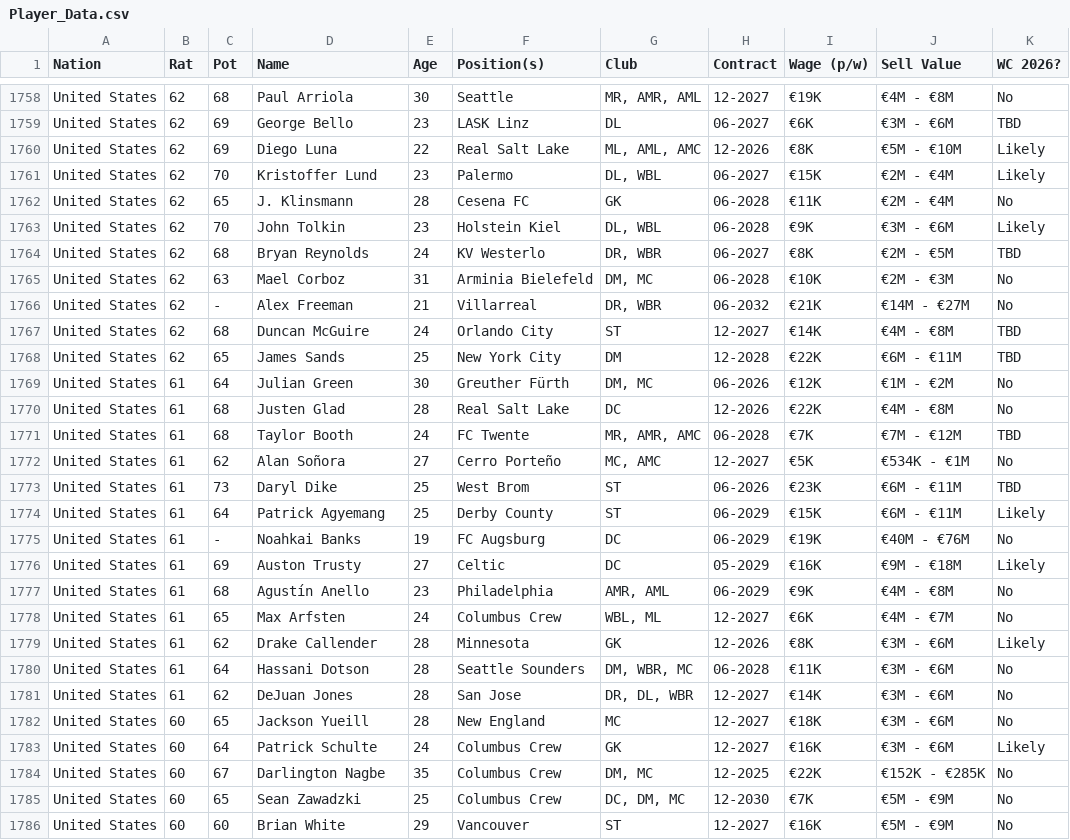
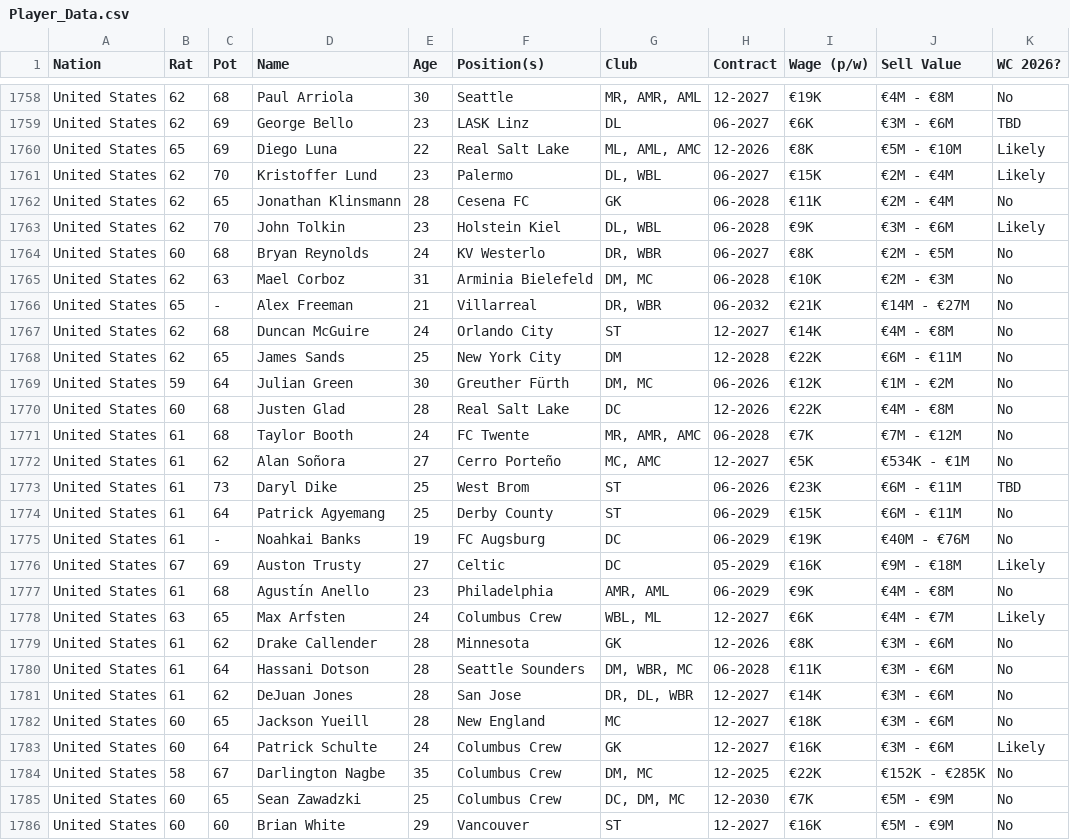
Before and after one commit to APmsj09/Fifa_Elo_Sim, a CSV file: data/Player_Data.csv, drawn as a sheet; only a part is shown, gaps mark what is left out; the diff covers the shown part only.

```diff
--- a/data/Player_Data.csv
+++ b/data/Player_Data.csv
@@ -1759,22 +1759,22 @@ United States,62,68,Paul Arriola,30,Seattle,"MR, AMR, AML",12-2027,€19K,€4M
 United States,62,69,George Bello,23,LASK Linz,DL,06-2027,€6K,€3M - €6M,TBD
-United States,62,69,Diego Luna,22,Real Salt Lake,"ML, AML, AMC",12-2026,€8K,€5M - €10M,Likely
+United States,65,69,Diego Luna,22,Real Salt Lake,"ML, AML, AMC",12-2026,€8K,€5M - €10M,Likely
 United States,62,70,Kristoffer Lund,23,Palermo,"DL, WBL",06-2027,€15K,€2M - €4M,Likely
-United States,62,65,J. Klinsmann,28,Cesena FC,GK,06-2028,€11K,€2M - €4M,No
+United States,62,65,Jonathan Klinsmann,28,Cesena FC,GK,06-2028,€11K,€2M - €4M,No
 United States,62,70,John Tolkin,23,Holstein Kiel,"DL, WBL",06-2028,€9K,€3M - €6M,Likely
-United States,62,68,Bryan Reynolds,24,KV Westerlo,"DR, WBR",06-2027,€8K,€2M - €5M,TBD
+United States,60,68,Bryan Reynolds,24,KV Westerlo,"DR, WBR",06-2027,€8K,€2M - €5M,No
 United States,62,63,Mael Corboz,31,Arminia Bielefeld,"DM, MC",06-2028,€10K,€2M - €3M,No
-United States,62,-,Alex Freeman,21,Villarreal,"DR, WBR",06-2032,€21K,€14M - €27M,No
-United States,62,68,Duncan McGuire,24,Orlando City,ST,12-2027,€14K,€4M - €8M,TBD
-United States,62,65,James Sands,25,New York City,DM,12-2028,€22K,€6M - €11M,TBD
-United States,61,64,Julian Green,30,Greuther Fürth,"DM, MC",06-2026,€12K,€1M - €2M,No
-United States,61,68,Justen Glad,28,Real Salt Lake,DC,12-2026,€22K,€4M - €8M,No
-United States,61,68,Taylor Booth,24,FC Twente,"MR, AMR, AMC",06-2028,€7K,€7M - €12M,TBD
+United States,65,-,Alex Freeman,21,Villarreal,"DR, WBR",06-2032,€21K,€14M - €27M,No
+United States,62,68,Duncan McGuire,24,Orlando City,ST,12-2027,€14K,€4M - €8M,No
+United States,62,65,James Sands,25,New York City,DM,12-2028,€22K,€6M - €11M,No
+United States,59,64,Julian Green,30,Greuther Fürth,"DM, MC",06-2026,€12K,€1M - €2M,No
+United States,60,68,Justen Glad,28,Real Salt Lake,DC,12-2026,€22K,€4M - €8M,No
+United States,61,68,Taylor Booth,24,FC Twente,"MR, AMR, AMC",06-2028,€7K,€7M - €12M,No
 United States,61,62,Alan Soñora,27,Cerro Porteño,"MC, AMC",12-2027,€5K,€534K - €1M,No
 United States,61,73,Daryl Dike,25,West Brom,ST,06-2026,€23K,€6M - €11M,TBD
-United States,61,64,Patrick Agyemang,25,Derby County,ST,06-2029,€15K,€6M - €11M,Likely
+United States,61,64,Patrick Agyemang,25,Derby County,ST,06-2029,€15K,€6M - €11M,No
 United States,61,-,Noahkai Banks,19,FC Augsburg,DC,06-2029,€19K,€40M - €76M,No
-United States,61,69,Auston Trusty,27,Celtic,DC,05-2029,€16K,€9M - €18M,Likely
+United States,67,69,Auston Trusty,27,Celtic,DC,05-2029,€16K,€9M - €18M,Likely
 United States,61,68,Agustín Anello,23,Philadelphia,"AMR, AML",06-2029,€9K,€4M - €8M,No
-United States,61,65,Max Arfsten,24,Columbus Crew,"WBL, ML",12-2027,€6K,€4M - €7M,No
-United States,61,62,Drake Callender,28,Minnesota,GK,12-2026,€8K,€3M - €6M,Likely
+United States,63,65,Max Arfsten,24,Columbus Crew,"WBL, ML",12-2027,€6K,€4M - €7M,Likely
+United States,61,62,Drake Callender,28,Minnesota,GK,12-2026,€8K,€3M - €6M,No
 United States,61,64,Hassani Dotson,28,Seattle Sounders,"DM, WBR, MC",06-2028,€11K,€3M - €6M,No
@@ -1783,3 +1783,3 @@ United States,60,65,Jackson Yueill,28,New England,MC,12-2027,€18K,€3M - €6
 United States,60,64,Patrick Schulte,24,Columbus Crew,GK,12-2027,€16K,€3M - €6M,Likely
-United States,60,67,Darlington Nagbe,35,Columbus Crew,"DM, MC",12-2025,€22K,€152K - €285K,No
+United States,58,67,Darlington Nagbe,35,Columbus Crew,"DM, MC",12-2025,€22K,€152K - €285K,No
 United States,60,65,Sean Zawadzki,25,Columbus Crew,"DC, DM, MC",12-2030,€7K,€5M - €9M,No
```
Also changed, not shown: 25 edited cells elsewhere in this file, 1 other file.
